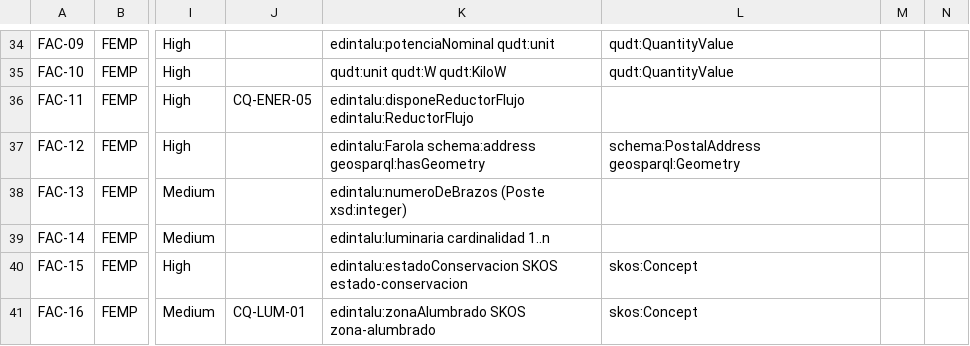
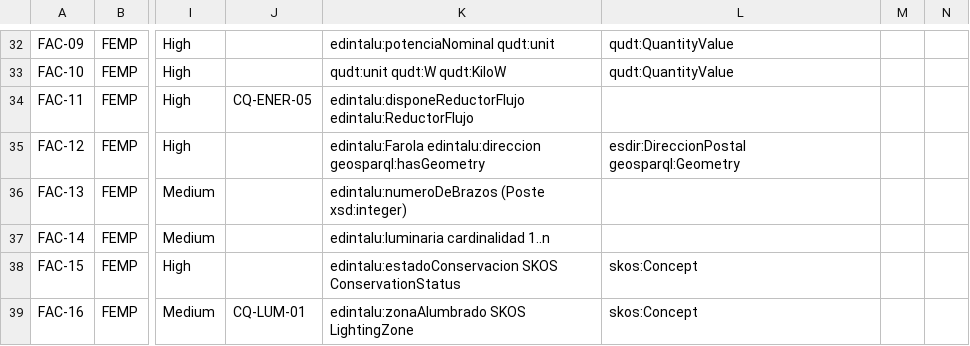
Before and after one commit to EDINT-Ontologia/edint-ontologia-alumbrado-publico, a CSV file: requirements/requirements.csv, drawn as a sheet; only a part is shown, gaps mark what is left out; addresses are those after the commit; the diff covers the shown part only; the diff names each change by its address in the sheet, - before the commit and + after, or states it on an @@ line.

Commit message:
fix: align all SPARQL queries with current ontology and KOS
- Replace schema:address with edintalu:direccion in CQ-ENER-01, CQ-INV-01,
  CQ-INV-02, CQ-INV-04, CQ-EST-01, FAC-12
- Replace edintalu:propietario/Propietario with edintinf:hasRegisteredOwner/
  Organization in CQ-PROP-01 (aligned with PR#4)
- Delete CQ-ENER-06 (edintalu:costeAnual does not exist)
- Delete CQ-LUM-03 (edintalu:iluminanciaMedia/tipoEspacio do not exist)
- Fix CQ-EST-02 typo: infraestructures -> infraestructuras
- Update requirements.csv: schema:address->edintalu:direccion,
  SKOS scheme names to EDINT convention, remove CQ-ENER-06/CQ-LUM-03 entries

```diff
--- a/requirements/requirements.csv
+++ b/requirements/requirements.csv
-K35: edintalu:Farola schema:address geosparql:hasGeometry
+K35: edintalu:Farola edintalu:direccion geosparql:hasGeometry
-L35: schema:PostalAddress geosparql:Geometry
+L35: esdir:DireccionPostal geosparql:Geometry
-K38: edintalu:estadoConservacion SKOS estado-conservacion
+K38: edintalu:estadoConservacion SKOS ConservationStatus
-K39: edintalu:zonaAlumbrado SKOS zona-alumbrado
+K39: edintalu:zonaAlumbrado SKOS LightingZone
```
Also changed, not shown: 2 removed rows and 11 edited cells elsewhere in this file, 10 other files.
